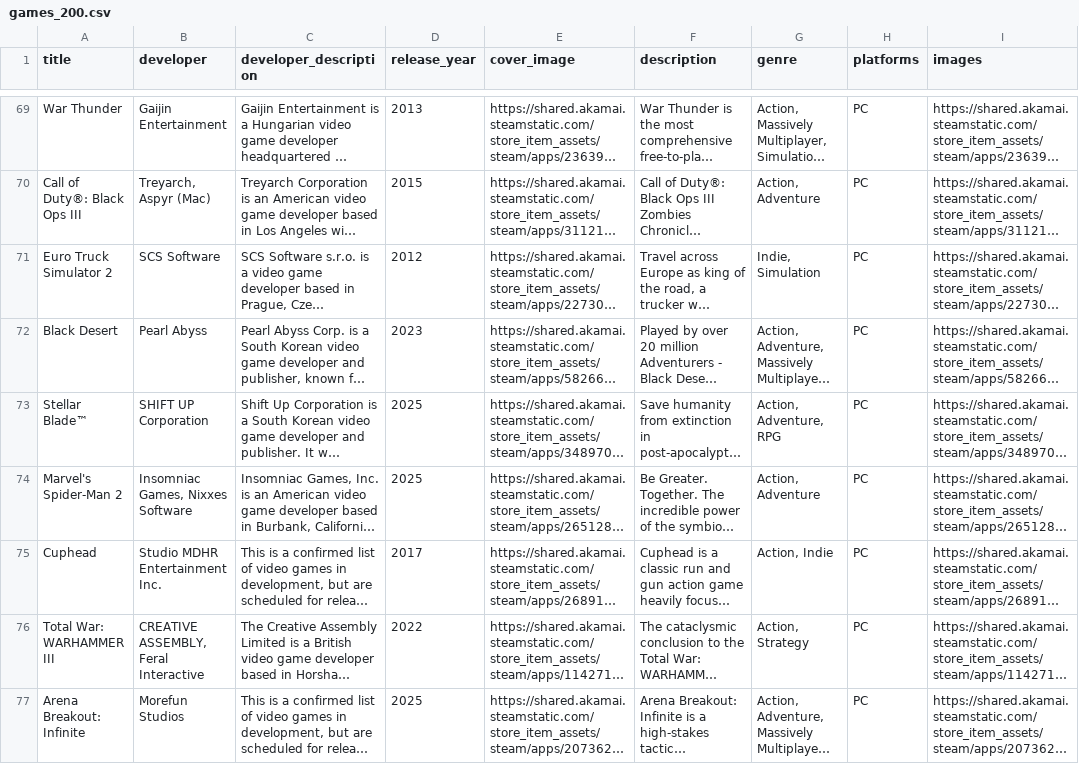
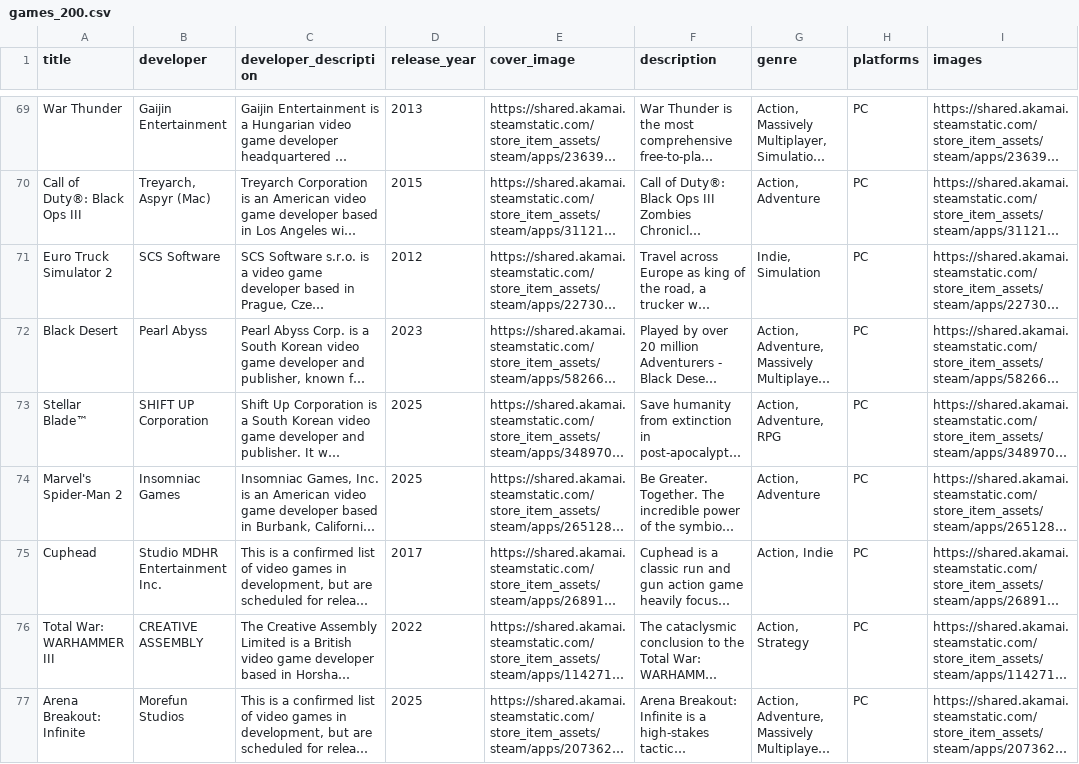
Before and after one commit to JustMarvell/GameBase, a CSV file: python/game-scrapper/games_200.csv, drawn as a sheet; only a part is shown, gaps mark what is left out; long unchanged cells end in …; the diff covers the shown part only; the diff names each change by its address in the sheet, - before the commit and + after, or states it on an @@ line.

Commit message:
clean stuff up

```diff
--- a/python/game-scrapper/games_200.csv
+++ b/python/game-scrapper/games_200.csv
-B74 (developer): Insomniac Games, Nixxes Software
+B74 (developer): Insomniac Games
-B76 (developer): CREATIVE ASSEMBLY, Feral Interactive
+B76 (developer): CREATIVE ASSEMBLY
```
Also changed, not shown: 21 edited cells elsewhere in this file.
